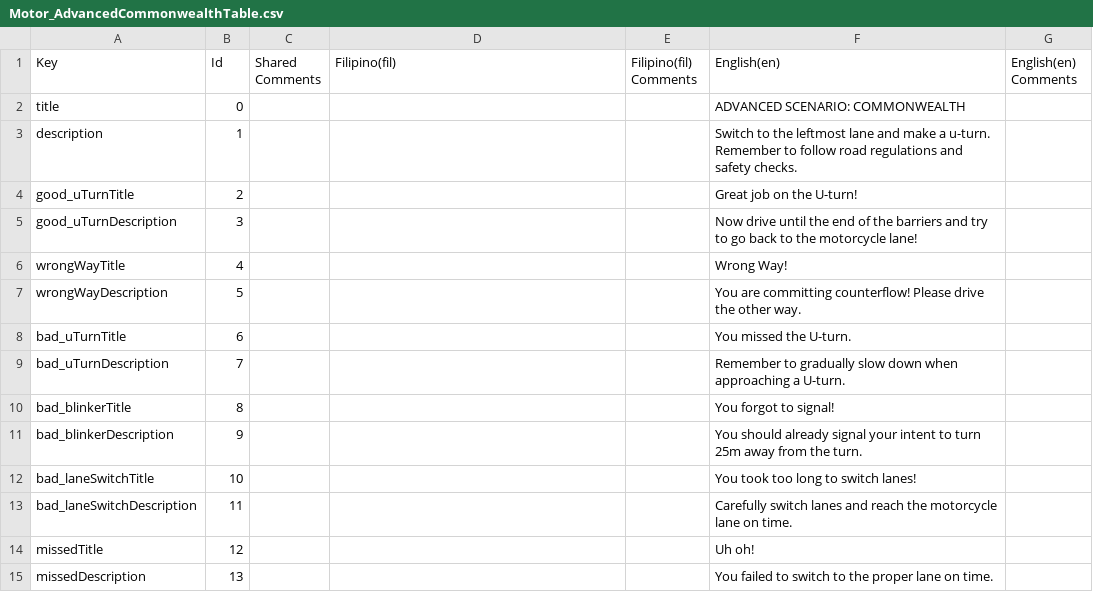
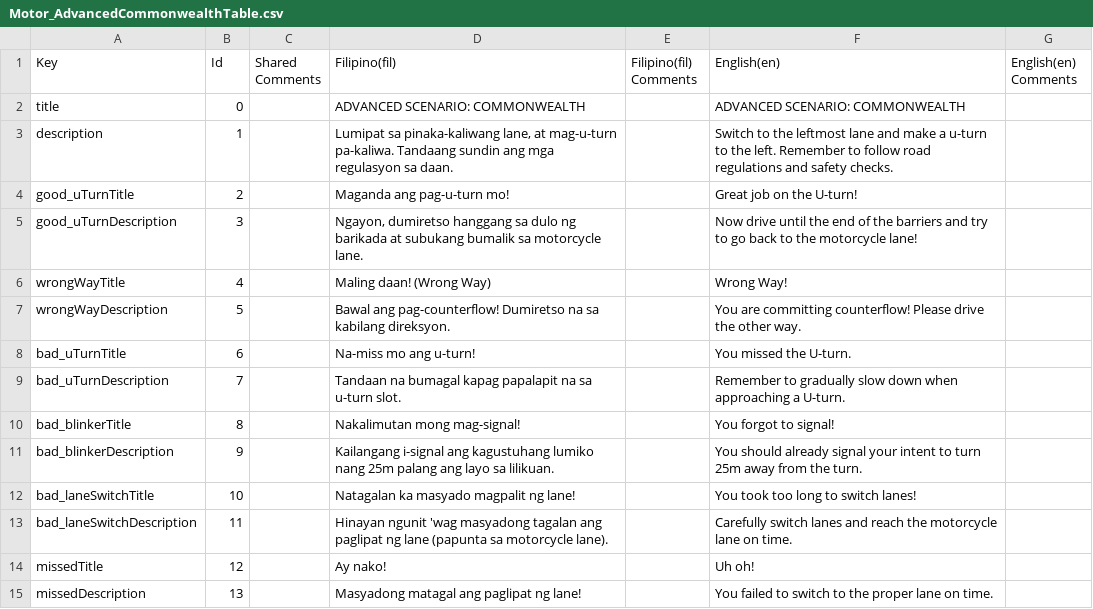
Before and after one commit to VDispo/Metrocycle-2.0, a CSV file: Assets/Localization/Translations (CSVs)/Motor_AdvancedCommonwealthTable.csv, drawn as a sheet.

```diff
--- a/Assets/Localization/Translations (CSVs)/Motor_AdvancedCommonwealthTable.csv
+++ b/Assets/Localization/Translations (CSVs)/Motor_AdvancedCommonwealthTable.csv
@@ -1,15 +1,15 @@
 Key,Id,Shared Comments,Filipino(fil),Filipino(fil) Comments,English(en),English(en) Comments
-title,0,,,,ADVANCED SCENARIO: COMMONWEALTH,
-description,1,,,,Switch to the leftmost lane and make a u-turn. Remember to follow road regulations and safety checks.,
-good_uTurnTitle,2,,,,Great job on the U-turn!,
-good_uTurnDescription,3,,,,Now drive until the end of the barriers and try to go back to the motorcycle lane!,
-wrongWayTitle,4,,,,Wrong Way! ,
-wrongWayDescription,5,,,,You are committing counterflow! Please drive the other way.,
-bad_uTurnTitle,6,,,,You missed the U-turn.,
-bad_uTurnDescription,7,,,,Remember to gradually slow down when approaching a U-turn.,
-bad_blinkerTitle,8,,,,You forgot to signal!,
-bad_blinkerDescription,9,,,,You should already signal your intent to turn 25m away from the turn.,
-bad_laneSwitchTitle,10,,,,You took too long to switch lanes!,
-bad_laneSwitchDescription,11,,,,Carefully switch lanes and reach the motorcycle lane on time.,
-missedTitle,12,,,,Uh oh!,
-missedDescription,13,,,,You failed to switch to the proper lane on time.,
+title,0,,ADVANCED SCENARIO: COMMONWEALTH,,ADVANCED SCENARIO: COMMONWEALTH,
+description,1,,"Lumipat sa pinaka-kaliwang lane, at mag-u-turn pa-kaliwa. Tandaang sundin ang mga regulasyon sa daan.",,Switch to the leftmost lane and make a u-turn to the left. Remember to follow road regulations and safety checks.,
+good_uTurnTitle,2,,Maganda ang pag-u-turn mo!,,Great job on the U-turn!,
+good_uTurnDescription,3,,"Ngayon, dumiretso hanggang sa dulo ng barikada at subukang bumalik sa motorcycle lane.",,Now drive until the end of the barriers and try to go back to the motorcycle lane!,
+wrongWayTitle,4,,Maling daan! (Wrong Way),,Wrong Way! ,
+wrongWayDescription,5,,Bawal ang pag-counterflow! Dumiretso na sa kabilang direksyon.,,You are committing counterflow! Please drive the other way.,
+bad_uTurnTitle,6,,Na-miss mo ang u-turn!,,You missed the U-turn.,
+bad_uTurnDescription,7,,Tandaan na bumagal kapag papalapit na sa u-turn slot.,,Remember to gradually slow down when approaching a U-turn.,
+bad_blinkerTitle,8,,Nakalimutan mong mag-signal!,,You forgot to signal!,
+bad_blinkerDescription,9,,Kailangang i-signal ang kagustuhang lumiko nang 25m palang ang layo sa lilikuan.,,You should already signal your intent to turn 25m away from the turn.,
+bad_laneSwitchTitle,10,,Natagalan ka masyado magpalit ng lane!,,You took too long to switch lanes!,
+bad_laneSwitchDescription,11,,Hinayan ngunit 'wag masyadong tagalan ang paglipat ng lane (papunta sa motorcycle lane).,,Carefully switch lanes and reach the motorcycle lane on time.,
+missedTitle,12,,Ay nako!,,Uh oh!,
+missedDescription,13,,Masyadong matagal ang paglipat ng lane!,,You failed to switch to the proper lane on time.,
```
Also changed, not shown: Assets/Localization/Translations (CSVs)/Motor_AdvancedEDSATable.csv, Assets/Localization/Translations (CSVs)/Motor_BasicIntersectionTable.csv, 3 other files.
